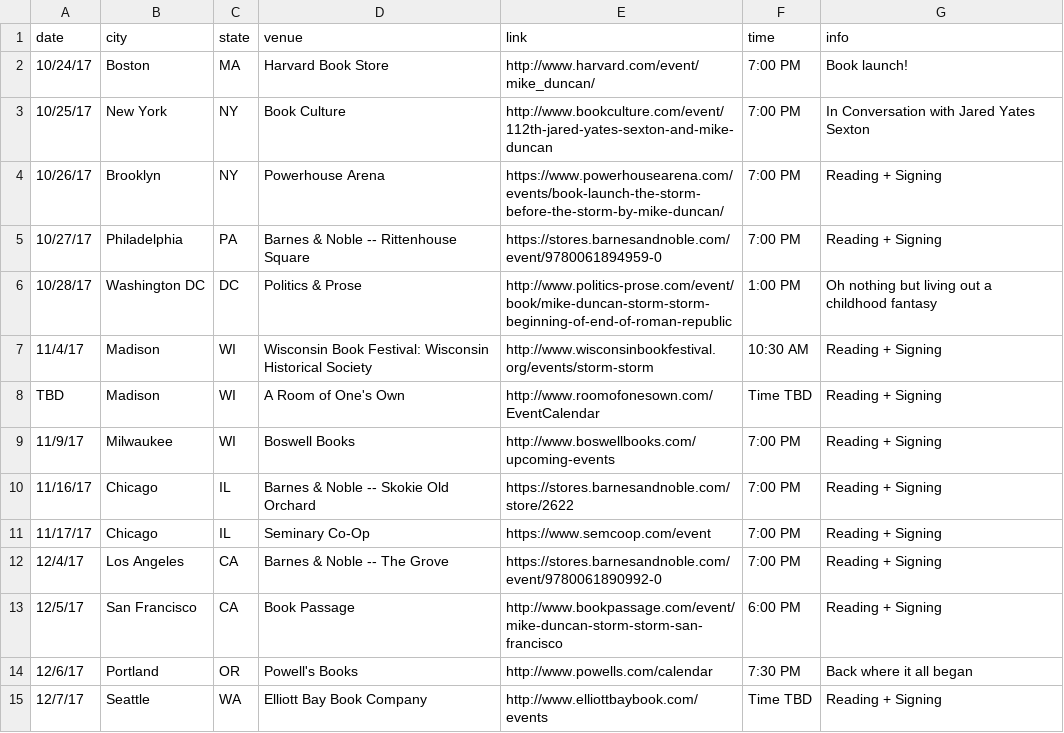
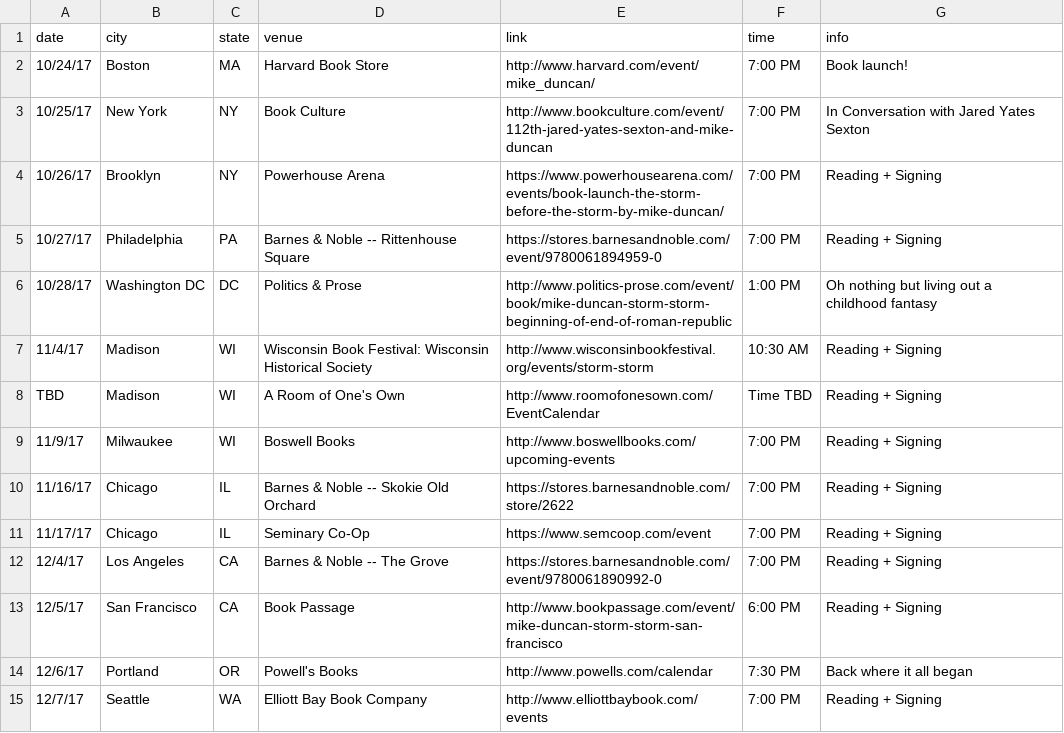
Before and after one commit to Brandi-Duncan/thestormbeforethestorm.com, a CSV file: _data/tour.csv, drawn as a sheet.

Commit message:
adds time to seattle

```diff
--- a/_data/tour.csv
+++ b/_data/tour.csv
@@ -14,2 +14,2 @@ TBD,Madison,WI,A Room of One's Own,http://www.roomofonesown.com/EventCalendar,Ti
 12/6/17,Portland,OR,Powell's Books,http://www.powells.com/calendar,7:30 PM,Back where it all began
-12/7/17,Seattle,WA,Elliott Bay Book Company,http://www.elliottbaybook.com/events,Time TBD,Reading + Signing
+12/7/17,Seattle,WA,Elliott Bay Book Company,http://www.elliottbaybook.com/events,7:00 PM,Reading + Signing
```
